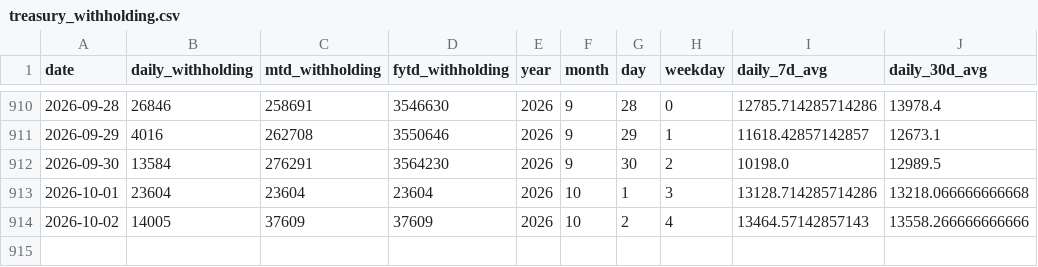
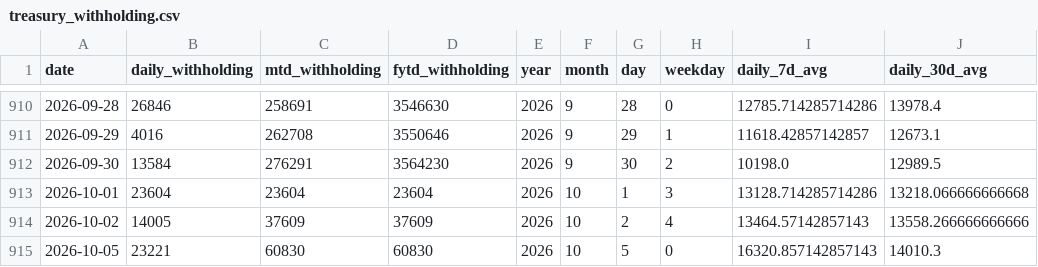
Before and after one commit to ela113arm-arch/macro-data-tracker, a CSV file: data/treasury_withholding.csv, drawn as a sheet; only a part is shown, gaps mark what is left out.

```diff
--- a/data/treasury_withholding.csv
+++ b/data/treasury_withholding.csv
@@ -914 +914,2 @@ date,daily_withholding,mtd_withholding,fytd_withholding,year,month,day,weekday,d
 2026-10-02,14005,37609,37609,2026,10,2,4,13464.57142857143,13558.266666666666
+2026-10-05,23221,60830,60830,2026,10,5,0,16320.857142857143,14010.3
```
Also changed, not shown: data/baltic_dry.csv, data/cot_wti_brent_merged.csv, 14 other files.
